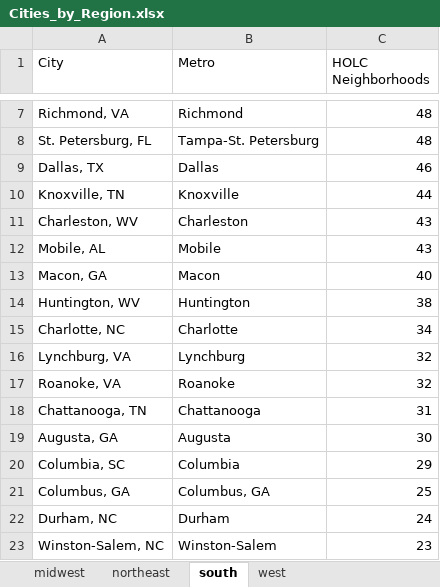
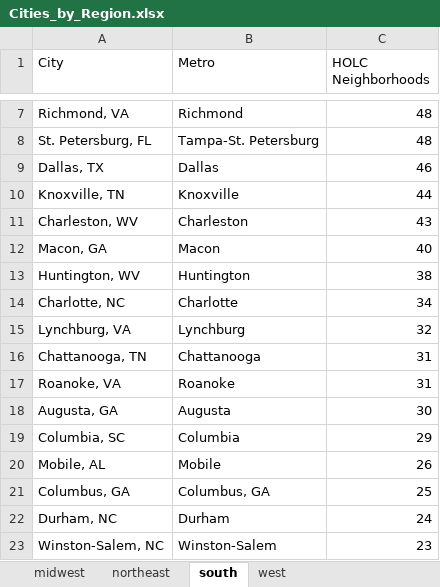
Before and after one commit to NZA-Just-GIS/THOLCADS-Zoning, an Excel workbook: DATA_DOWNLOAD/TABLES/Cities_by_Region.xlsx, sheet south, drawn as a sheet; only a part is shown, gaps mark what is left out; values as stored, in another font and other column widths than the file's, no borders; removed rows and columns are numbered as before the commit, all else as after; the diff names each change by its address in the sheet, - before the commit and + after, or states it on an @@ line.

```diff
--- a/DATA_DOWNLOAD/TABLES/Cities_by_Region.xlsx (sheet south)
+++ b/DATA_DOWNLOAD/TABLES/Cities_by_Region.xlsx (sheet south)
-row 12: Mobile, AL | Mobile | 43
-row 17: Roanoke, VA | Roanoke | 32
+row 17: Roanoke, VA | Roanoke | 31
+row 20: Mobile, AL | Mobile | 26
```
Also changed, not shown: sheet midwest, sheet northeast, sheet west, DATA_DOWNLOAD/TABLES/Sum_Stats.xlsx, 2 other files.
